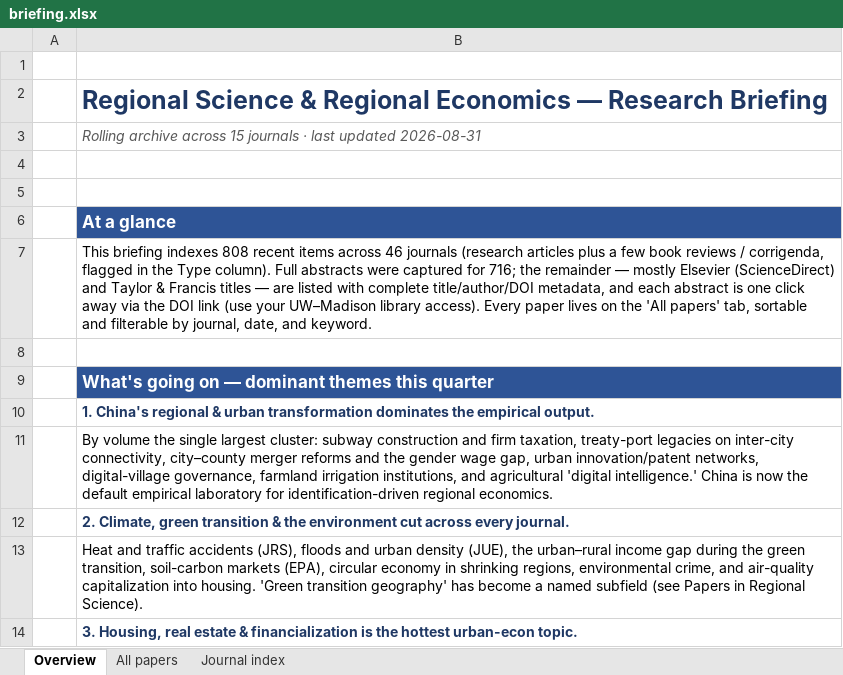
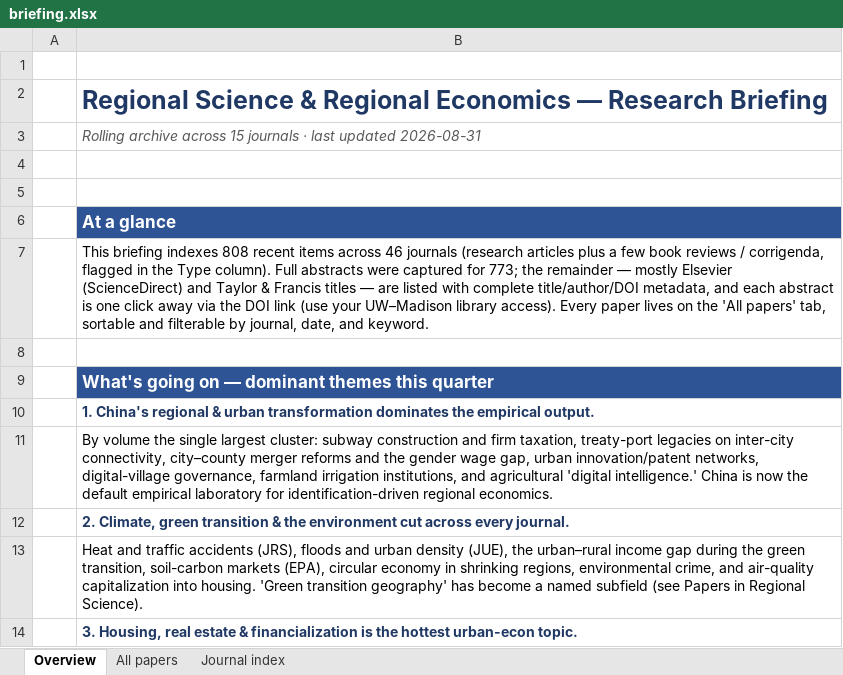
Before and after one commit to yangcheng258/Regional_Science_Briefing, an Excel workbook: briefing.xlsx, sheet Overview, drawn as a sheet; only a part is shown; values as stored, in another font and other column widths than the file's, no borders; the diff names each change by its address in the sheet, - before the commit and + after, or states it on an @@ line.

```diff
--- a/briefing.xlsx (sheet Overview)
+++ b/briefing.xlsx (sheet Overview)
-B7: …captured for 716; the remainder…
+B7: …captured for 773; the remainder…
```
Also changed, not shown: sheet All papers, sheet Journal index, 3 other files.
